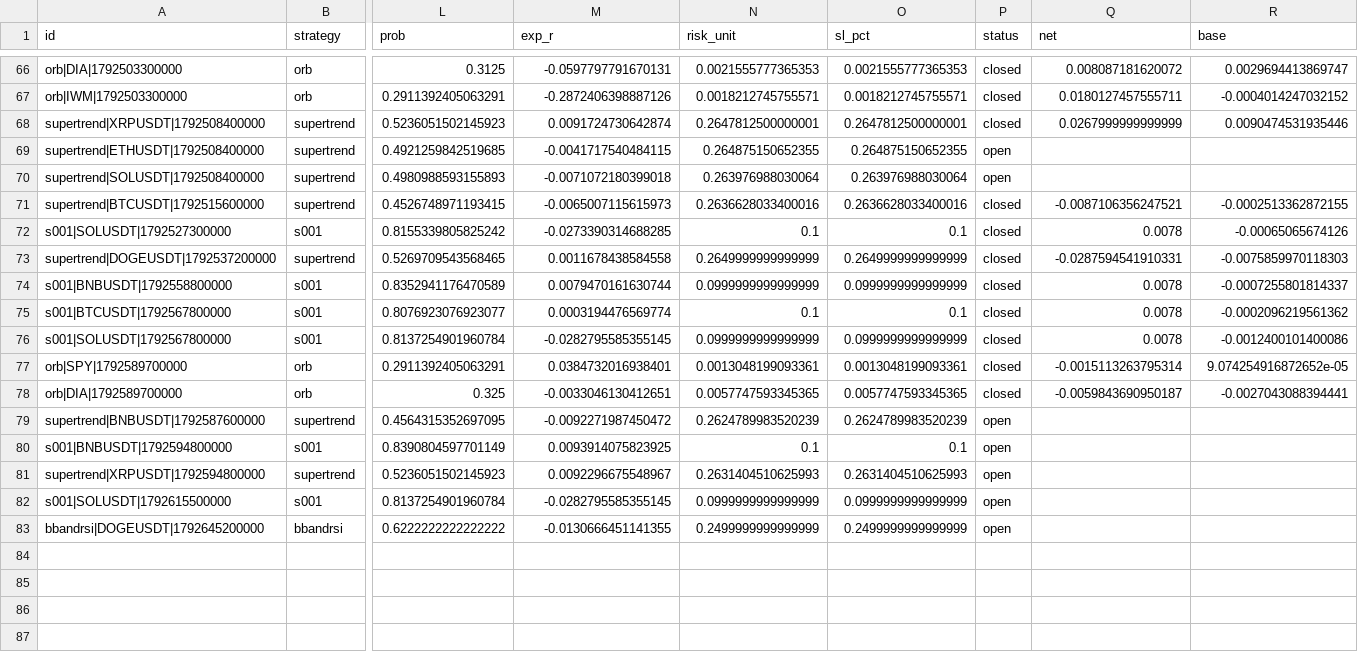
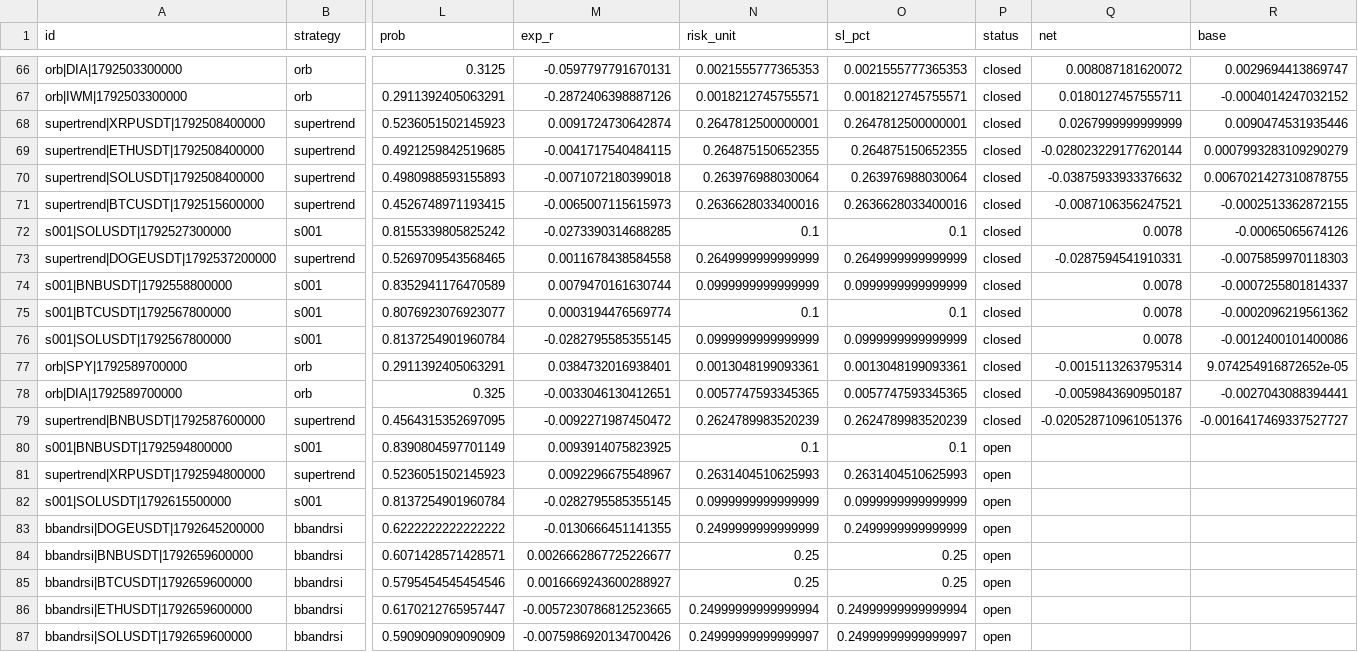
Before and after one commit to ljmacdonald/mempool-omega, a CSV file: state/lab/ideas.csv, drawn as a sheet; only a part is shown, gaps mark what is left out; rows hold the shown columns only; the diff names each change by its address in the sheet, - before the commit and + after, or states it on an @@ line.

```diff
--- a/state/lab/ideas.csv
+++ b/state/lab/ideas.csv
-P69:P70 (status): open
+P69:P70 (status): closed
-Q69 (net): (empty)
+Q69 (net): -0.028023229177620144
-R69 (base): (empty)
+R69 (base): 0.0007993283109290279
-Q70 (net): (empty)
+Q70 (net): -0.03875933933376632
-R70 (base): (empty)
+R70 (base): 0.0067021427310878755
-P79 (status): open
+P79 (status): closed
-Q79 (net): (empty)
+Q79 (net): -0.020528710961051376
-R79 (base): (empty)
+R79 (base): -0.0016417469337527727
+row 84: bbandrsi|BNBUSDT|1792659600000 | bbandrsi | 0.6071428571428571 | 0.0026662867725226677 | 0.25 | 0.25 | open
+row 85: bbandrsi|BTCUSDT|1792659600000 | bbandrsi | 0.5795454545454546 | 0.0016669243600288927 | 0.25 | 0.25 | open
+row 86: bbandrsi|ETHUSDT|1792659600000 | bbandrsi | 0.6170212765957447 | -0.0057230786812523665 | 0.24999999999999994 | 0.24999999999999994 | open
+row 87: bbandrsi|SOLUSDT|1792659600000 | bbandrsi | 0.5909090909090909 | -0.0075986920134700426 | 0.24999999999999997 | 0.24999999999999997 | open
```
Also changed, not shown: 1 other file.
